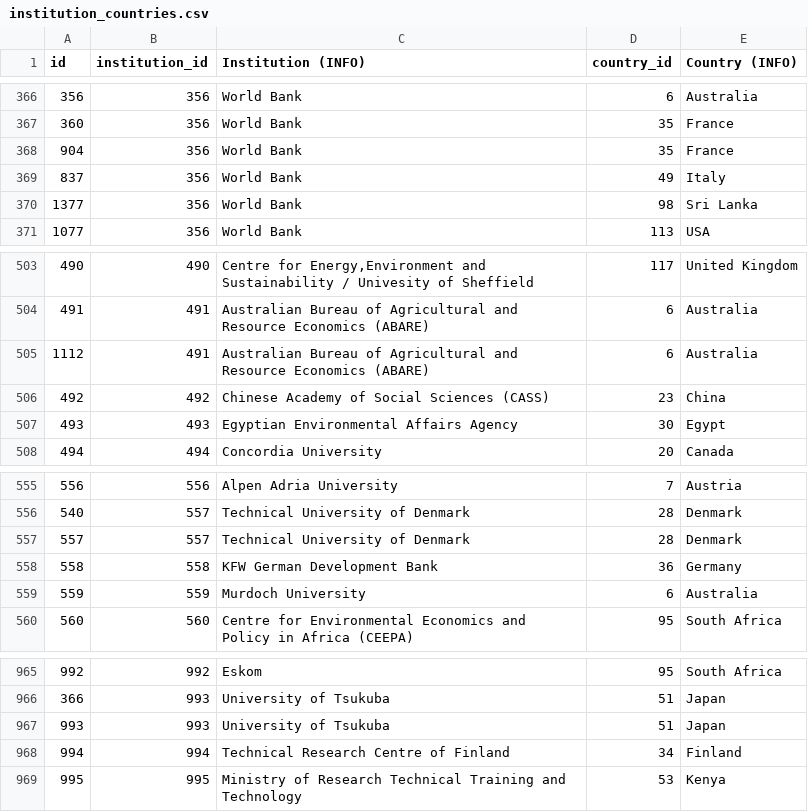
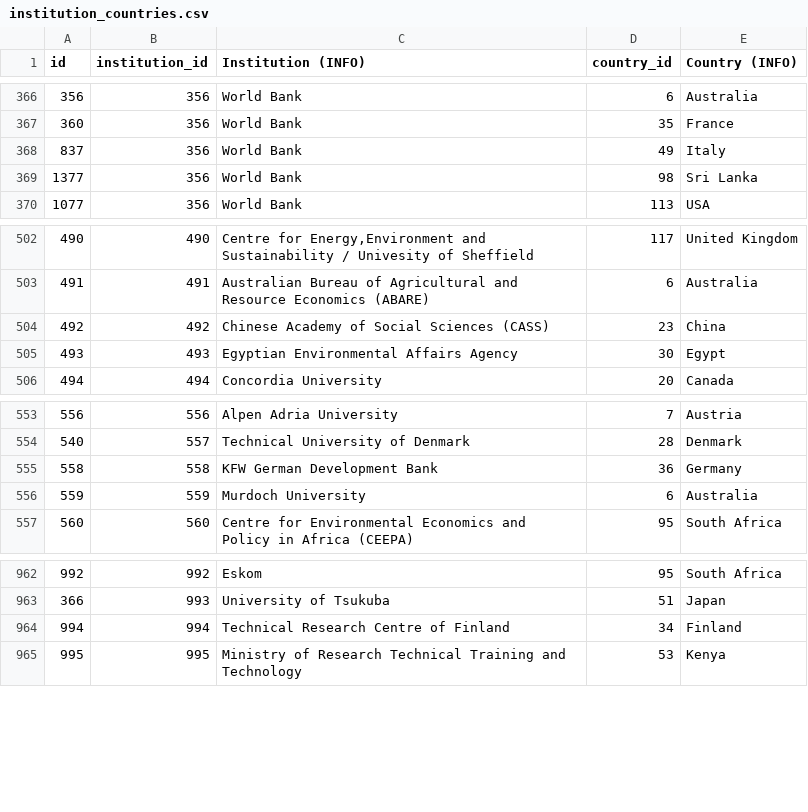
Before and after one commit to eric-brechemier/ipcc-database, a CSV file: data/institution_countries.csv, drawn as a sheet; only a part is shown, gaps mark what is left out.

Commit message:
Delete duplicate associations of institution+country
I replaced references to associations with the highest ids
in a redundant pair with a reference to the matching
association of lower id.

Related issue: #26
https://github.com/medea-project/ipcc-database/issues/26

```diff
--- a/data/institution_countries.csv
+++ b/data/institution_countries.csv
@@ -367,3 +367,2 @@ id,institution_id,Institution (INFO),country_id,Country (INFO)
 360,356,World Bank,35,France
-904,356,World Bank,35,France
 837,356,World Bank,49,Italy
@@ -504,3 +503,2 @@ id,institution_id,Institution (INFO),country_id,Country (INFO)
 491,491,Australian Bureau of Agricultural and Resource Economics (ABARE),6,Australia
-1112,491,Australian Bureau of Agricultural and Resource Economics (ABARE),6,Australia
 492,492,Chinese Academy of Social Sciences (CASS),23,China
@@ -556,3 +554,2 @@ id,institution_id,Institution (INFO),country_id,Country (INFO)
 540,557,Technical University of Denmark,28,Denmark
-557,557,Technical University of Denmark,28,Denmark
 558,558,KFW German Development Bank,36,Germany
@@ -966,3 +963,2 @@ id,institution_id,Institution (INFO),country_id,Country (INFO)
 366,993,University of Tsukuba,51,Japan
-993,993,University of Tsukuba,51,Japan
 994,994,Technical Research Centre of Finland,34,Finland
```
Also changed, not shown: data/author_institutions.csv, data/participations.csv.
